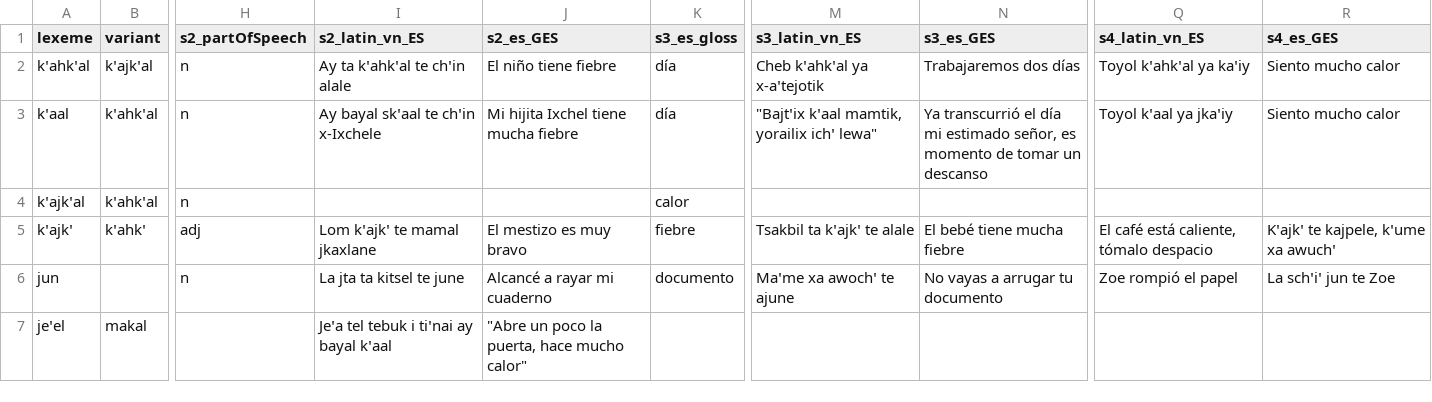
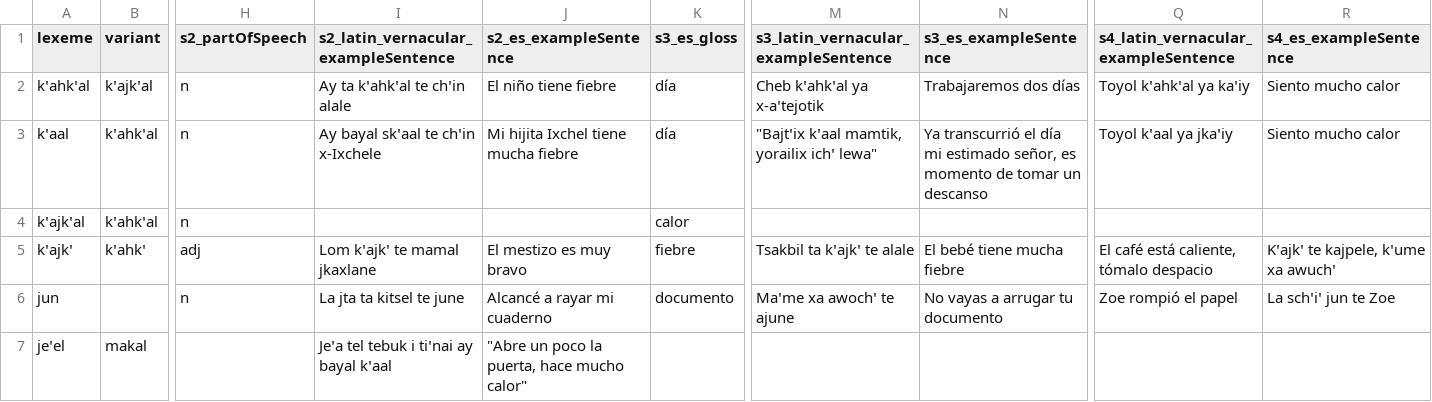
Before and after one commit to livingtongues/living-dictionaries, a CSV file: packages/scripts/import/data/example-v4-senses/example-v4-senses.csv, drawn as a sheet; only a part is shown, gaps mark what is left out; the diff names each change by its address in the sheet, - before the commit and + after, or states it on an @@ line.

Commit message:
use the same column names for all other example sentences even with multiple senses

```diff
--- a/packages/scripts/import/data/example-v4-senses/example-v4-senses.csv
+++ b/packages/scripts/import/data/example-v4-senses/example-v4-senses.csv
-I1: s2_latin_vn_ES
+I1: s2_latin_vernacular_exampleSentence
-J1: s2_es_GES
+J1: s2_es_exampleSentence
-M1: s3_latin_vn_ES
+M1: s3_latin_vernacular_exampleSentence
-N1: s3_es_GES
+N1: s3_es_exampleSentence
-Q1: s4_latin_vn_ES
+Q1: s4_latin_vernacular_exampleSentence
-R1: s4_es_GES
+R1: s4_es_exampleSentence
```
Also changed, not shown: 2 other files.
